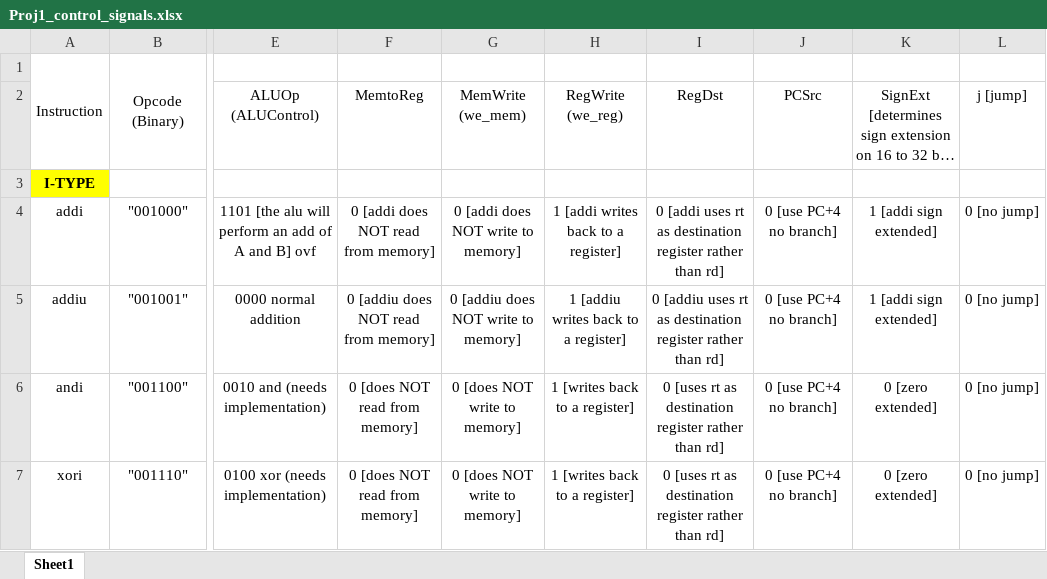
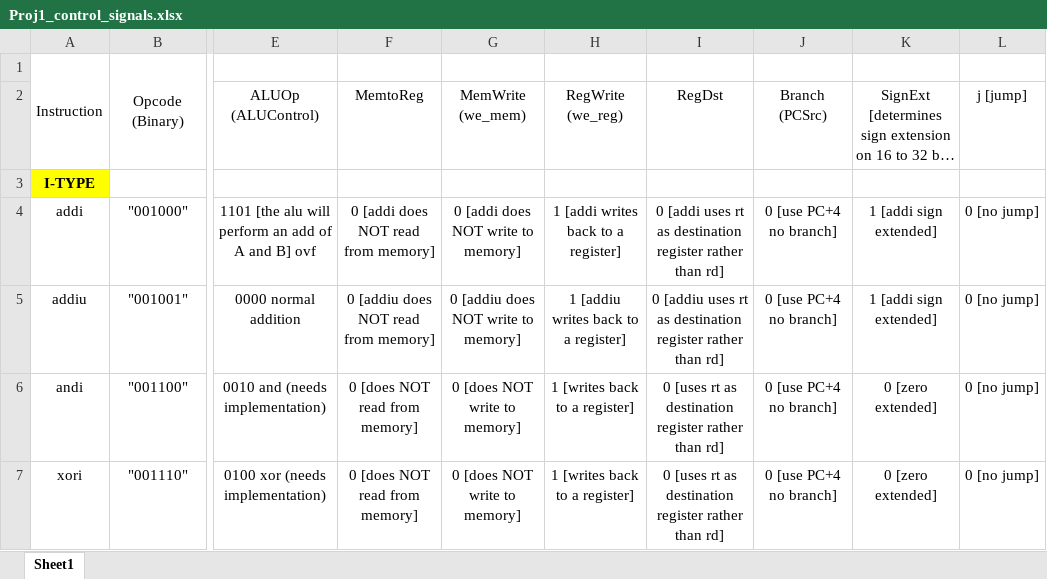
Before and after one commit to adeick/CPRE381Project1, an Excel workbook: single_cycle_MIPS_processor/Proj1_control_signals.xlsx, sheet Sheet1, drawn as a sheet; only a part is shown, gaps mark what is left out; long unchanged cells end in …; values as stored, in another font and other column widths than the file's, no borders; the diff names each change by its address in the sheet, - before the commit and + after, or states it on an @@ line.

Commit message:
Added Branching Logic
Should be all set after ALU is added and debugging is run.

```diff
--- a/single_cycle_MIPS_processor/Proj1_control_signals.xlsx (sheet Sheet1)
+++ b/single_cycle_MIPS_processor/Proj1_control_signals.xlsx (sheet Sheet1)
-J2: PCSrc
+J2: Branch (PCSrc)
```
Also changed, not shown: 1 other file.
